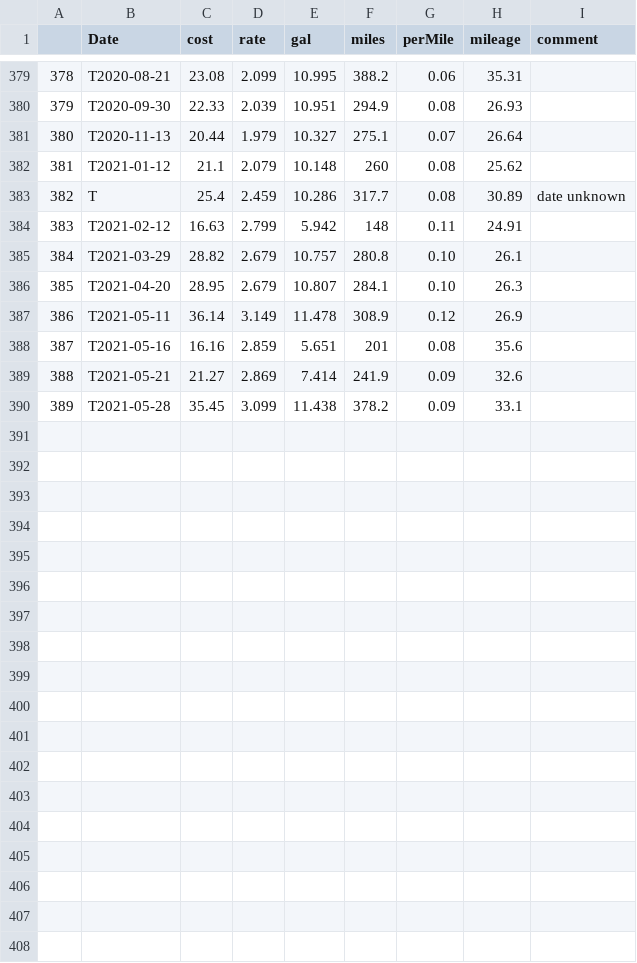
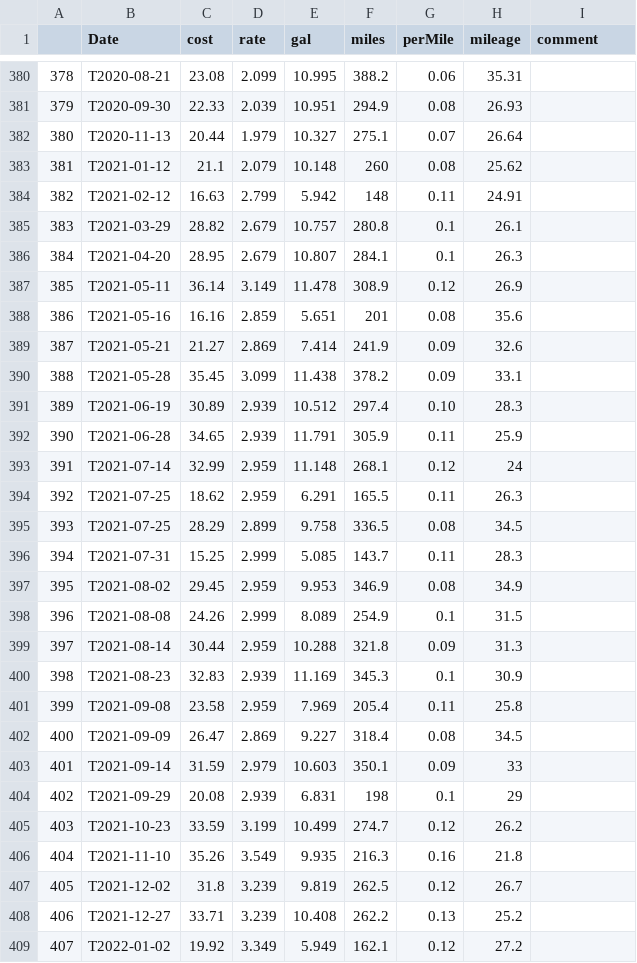
Before and after one commit to nhoteling/gasreceipts, a CSV file: data/corolla_2009.csv, drawn as a sheet; only a part is shown, gaps mark what is left out; the diff names each change by its address in the sheet, - before the commit and + after, or states it on an @@ line.

```diff
--- a/data/corolla_2009.csv
+++ b/data/corolla_2009.csv
@@ row 383 moved to row 2: NA @@
@@ column A renumbered between rows 384 and 390 @@
-G385:G386 (perMile): 0.10
+G385:G386 (perMile): 0.1
+row 391: 389 | T2021-06-19 | 30.89 | 2.939 | 10.512 | 297.4 | 0.10 | 28.3
+row 392: 390 | T2021-06-28 | 34.65 | 2.939 | 11.791 | 305.9 | 0.11 | 25.9
+row 393: 391 | T2021-07-14 | 32.99 | 2.959 | 11.148 | 268.1 | 0.12 | 24
+row 394: 392 | T2021-07-25 | 18.62 | 2.959 | 6.291 | 165.5 | 0.11 | 26.3
+row 395: 393 | T2021-07-25 | 28.29 | 2.899 | 9.758 | 336.5 | 0.08 | 34.5
+row 396: 394 | T2021-07-31 | 15.25 | 2.999 | 5.085 | 143.7 | 0.11 | 28.3
+row 397: 395 | T2021-08-02 | 29.45 | 2.959 | 9.953 | 346.9 | 0.08 | 34.9
+row 398: 396 | T2021-08-08 | 24.26 | 2.999 | 8.089 | 254.9 | 0.1 | 31.5
+row 399: 397 | T2021-08-14 | 30.44 | 2.959 | 10.288 | 321.8 | 0.09 | 31.3
+row 400: 398 | T2021-08-23 | 32.83 | 2.939 | 11.169 | 345.3 | 0.1 | 30.9
+row 401: 399 | T2021-09-08 | 23.58 | 2.959 | 7.969 | 205.4 | 0.11 | 25.8
+row 402: 400 | T2021-09-09 | 26.47 | 2.869 | 9.227 | 318.4 | 0.08 | 34.5
+row 403: 401 | T2021-09-14 | 31.59 | 2.979 | 10.603 | 350.1 | 0.09 | 33
+row 404: 402 | T2021-09-29 | 20.08 | 2.939 | 6.831 | 198 | 0.1 | 29
+row 405: 403 | T2021-10-23 | 33.59 | 3.199 | 10.499 | 274.7 | 0.12 | 26.2
+row 406: 404 | T2021-11-10 | 35.26 | 3.549 | 9.935 | 216.3 | 0.16 | 21.8
+row 407: 405 | T2021-12-02 | 31.8 | 3.239 | 9.819 | 262.5 | 0.12 | 26.7
+row 408: 406 | T2021-12-27 | 33.71 | 3.239 | 10.408 | 262.2 | 0.13 | 25.2
+row 409: 407 | T2022-01-02 | 19.92 | 3.349 | 5.949 | 162.1 | 0.12 | 27.2
```
Also changed, not shown: data/U.S._All_Grades_All_Formulations_Retail_Gasoline_Prices_Monthly_Dec2021.csv, data/rav4_2018.csv, 1 other file.
